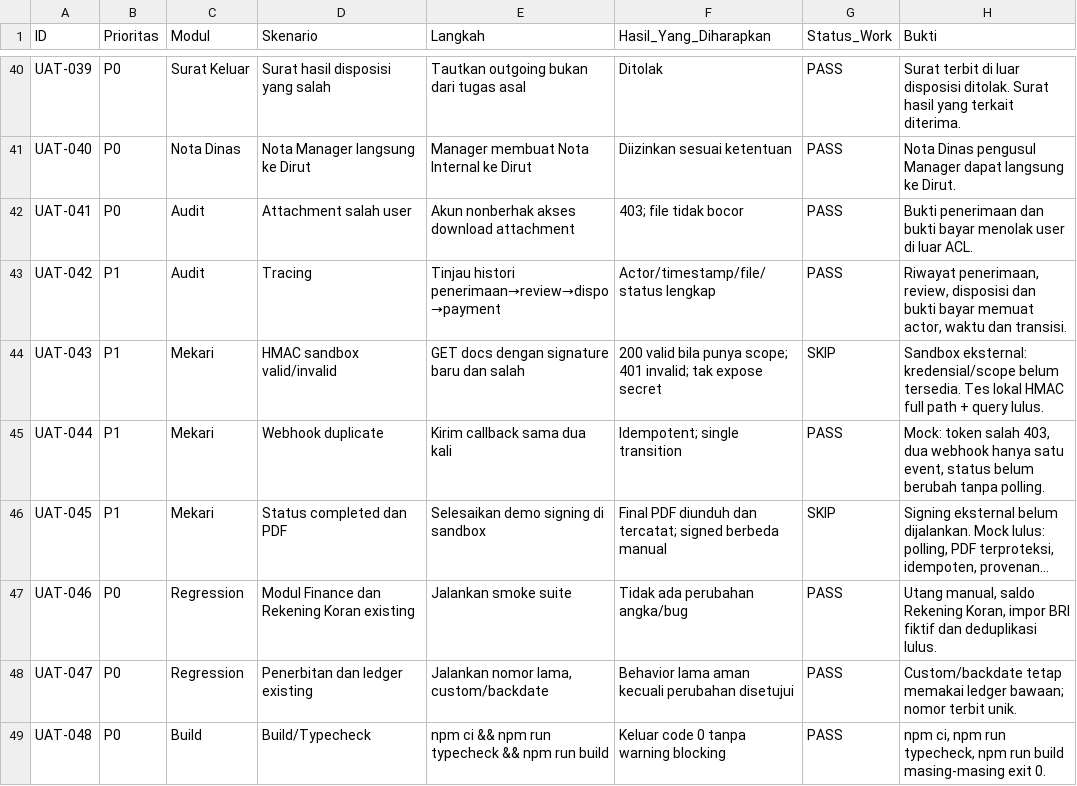
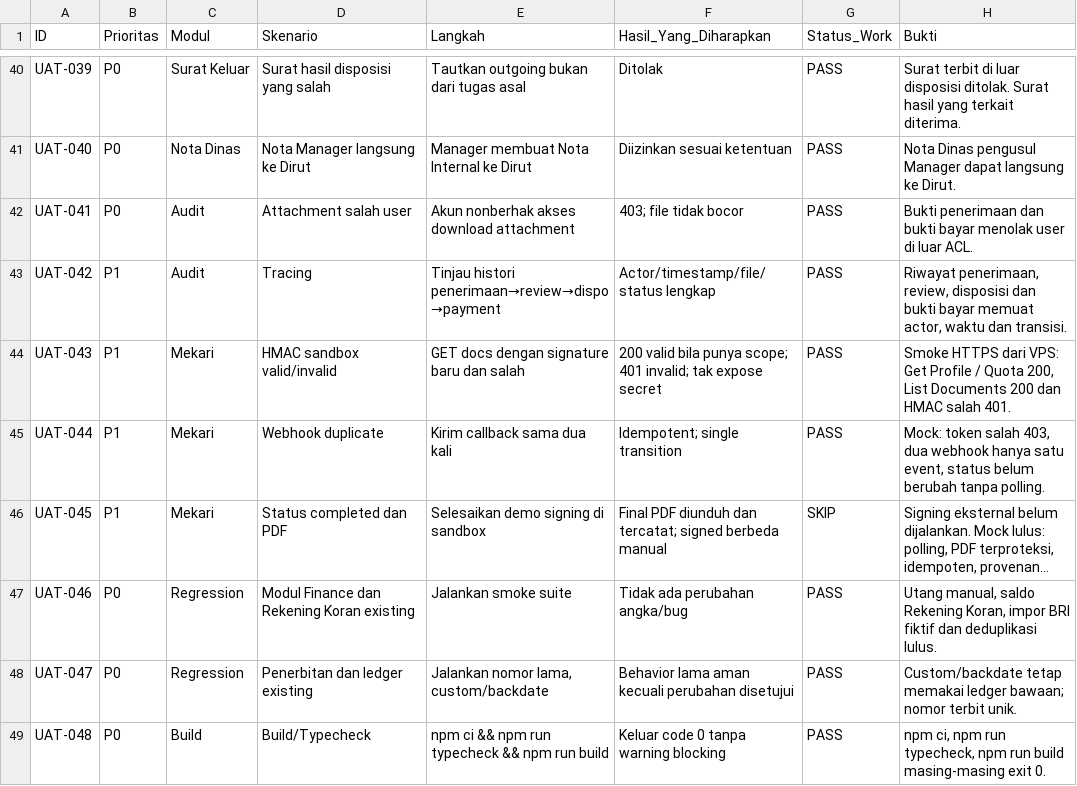
Before and after one commit to RioBithub/SIAP_ARU_Production, a CSV file: docs/v11/UAT.csv, drawn as a sheet; only a part is shown, gaps mark what is left out; long unchanged cells end in ….

Commit message:
Batasi uji Mekari Sandbox di situs utama ke surat simulasi

```diff
--- a/docs/v11/UAT.csv
+++ b/docs/v11/UAT.csv
@@ -43,3 +43,3 @@ UAT-041,P0,Audit,Attachment salah user,Akun nonberhak akses download attachment,
 UAT-042,P1,Audit,Tracing,Tinjau histori penerimaan→review→dispo→payment,Actor/timestamp/file/status lengkap,PASS,"Riwayat penerimaan, review, disposisi dan bukti bayar memuat actor, waktu dan transisi."
-UAT-043,P1,Mekari,HMAC sandbox valid/invalid,GET docs dengan signature baru dan salah,200 valid bila punya scope; 401 invalid; tak expose secret,SKIP,Sandbox eksternal: kredensial/scope belum tersedia. Tes lokal HMAC full path + query lulus.
+UAT-043,P1,Mekari,HMAC sandbox valid/invalid,GET docs dengan signature baru dan salah,200 valid bila punya scope; 401 invalid; tak expose secret,PASS,"Smoke HTTPS dari VPS: Get Profile / Quota 200, List Documents 200 dan HMAC salah 401."
 UAT-044,P1,Mekari,Webhook duplicate,Kirim callback sama dua kali,Idempotent; single transition,PASS,"Mock: token salah 403, dua webhook hanya satu event, status belum berubah tanpa polling."
```
Also changed, not shown: 8 other files.
